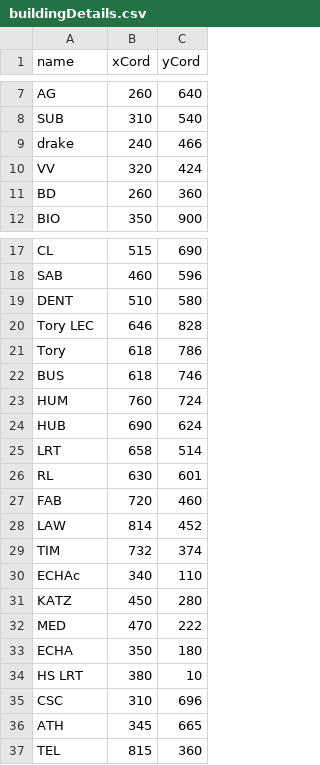
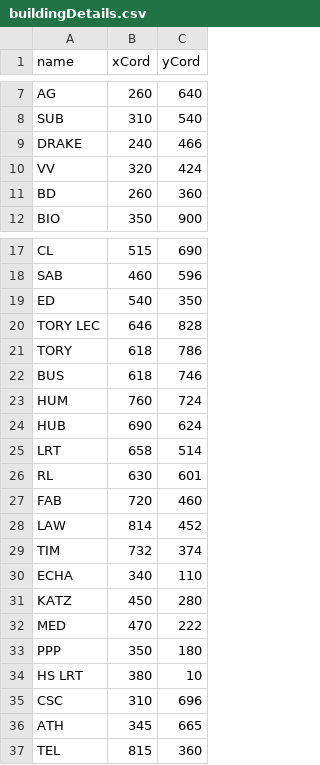
Before and after one commit to bitsPleaseHacked22/UofaPathfinder, a CSV file: assets/buildingDetails.csv, drawn as a sheet; only a part is shown, gaps mark what is left out.

Commit message:
Update buildingDetails.csv

```diff
--- a/assets/buildingDetails.csv
+++ b/assets/buildingDetails.csv
@@ -8,3 +8,3 @@ AG,260,640
 SUB,310,540
-drake,240,466
+DRAKE,240,466
 VV,320,424
@@ -18,5 +18,5 @@ CL,515,690
 SAB,460,596
-DENT,510,580
-Tory LEC,646,828
-Tory,618,786
+ED,540,350
+TORY LEC,646,828
+TORY,618,786
 BUS,618,746
@@ -29,6 +29,6 @@ LAW,814,452
 TIM,732,374
-ECHAc,340,110
+ECHA,340,110
 KATZ,450,280
 MED,470,222
-ECHA,350,180
+PPP,350,180
 HS LRT,380,10
```
